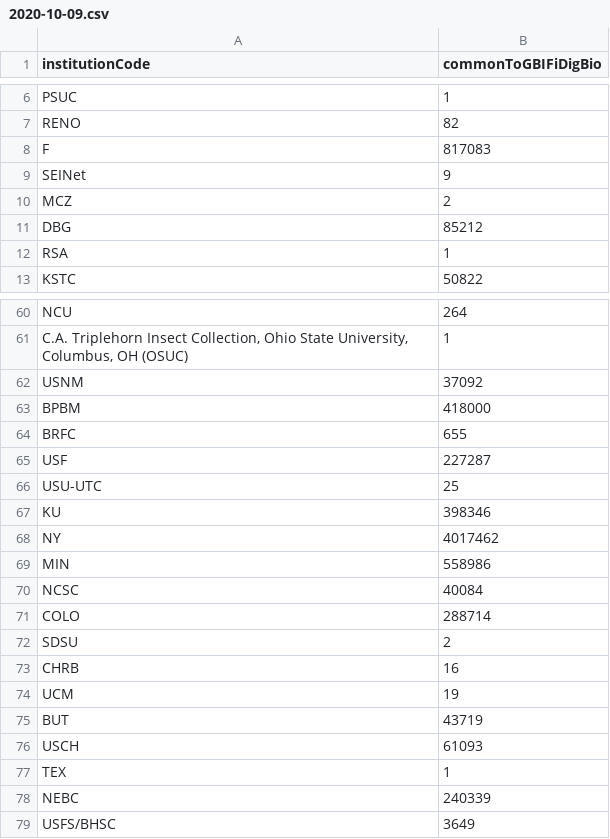
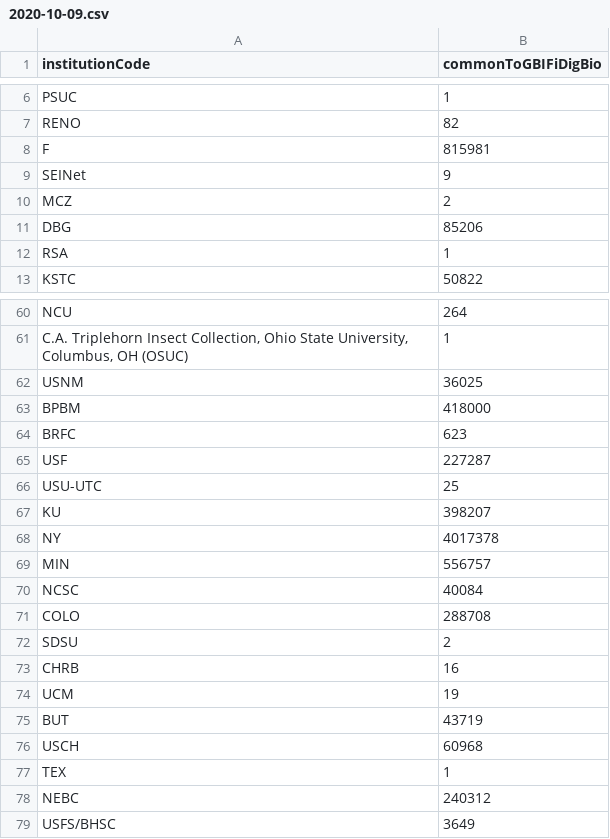
Before and after one commit to dshorthouse/us_plants_digitization_status, a CSV file: gbif_idigbio_comparisons/commonToGBIFiDigBio.csv/2020-10-09.csv, drawn as a sheet; only a part is shown, gaps mark what is left out; the diff covers the shown part only.

```diff
--- a/gbif_idigbio_comparisons/commonToGBIFiDigBio.csv/2020-10-09.csv
+++ b/gbif_idigbio_comparisons/commonToGBIFiDigBio.csv/2020-10-09.csv
@@ -7,6 +7,6 @@ PSUC,1
 RENO,82
-F,817083
+F,815981
 SEINet,9
 MCZ,2
-DBG,85212
+DBG,85206
 RSA,1
@@ -61,12 +61,12 @@ NCU,264
 "C.A. Triplehorn Insect Collection, Ohio State University, Columbus, OH (OSUC)",1
-USNM,37092
+USNM,36025
 BPBM,418000
-BRFC,655
+BRFC,623
 USF,227287
 USU-UTC,25
-KU,398346
-NY,4017462
-MIN,558986
+KU,398207
+NY,4017378
+MIN,556757
 NCSC,40084
-COLO,288714
+COLO,288708
 SDSU,2
@@ -75,5 +75,5 @@ UCM,19
 BUT,43719
-USCH,61093
+USCH,60968
 TEX,1
-NEBC,240339
+NEBC,240312
 USFS/BHSC,3649
```
Also changed, not shown: 13 edited cells elsewhere in this file, gbif_idigbio_comparisons/uniqueToGBIF.csv/2020-10-09.csv, gbif_idigbio_comparisons/uniqueToiDigBio.csv/2020-10-09.csv, 1 other file.
